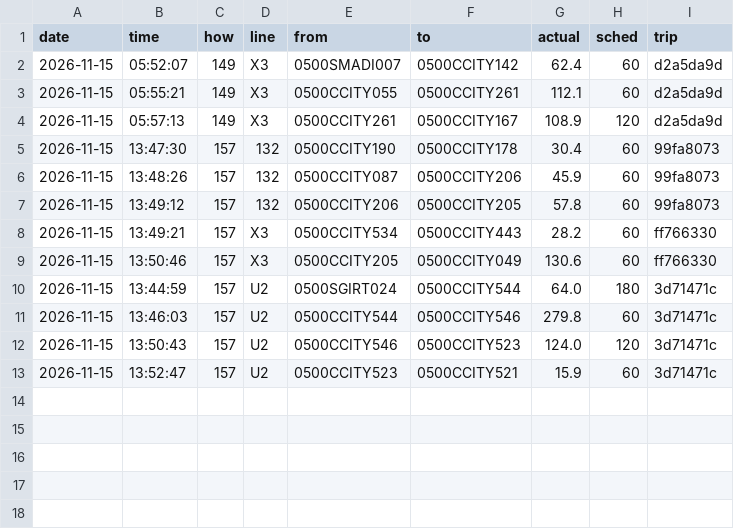
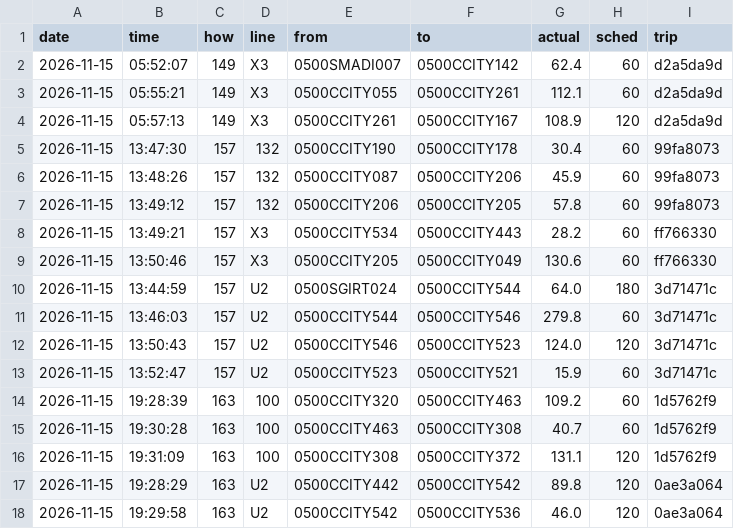
Before and after one commit to maxwilliamfoster-sys/the-route, a CSV file: crossings/2026-11-15.csv, drawn as a sheet.

```diff
--- a/crossings/2026-11-15.csv
+++ b/crossings/2026-11-15.csv
@@ -13 +13,6 @@ date,time,how,line,from,to,actual,sched,trip
 2026-11-15,13:52:47,157,U2,0500CCITY523,0500CCITY521,15.9,60,3d71471c
+2026-11-15,19:28:39,163,100,0500CCITY320,0500CCITY463,109.2,60,1d5762f9
+2026-11-15,19:30:28,163,100,0500CCITY463,0500CCITY308,40.7,60,1d5762f9
+2026-11-15,19:31:09,163,100,0500CCITY308,0500CCITY372,131.1,120,1d5762f9
+2026-11-15,19:28:29,163,U2,0500CCITY442,0500CCITY542,89.8,120,0ae3a064
+2026-11-15,19:29:58,163,U2,0500CCITY542,0500CCITY536,46.0,120,0ae3a064
```
Also changed, not shown: 1 other file.
